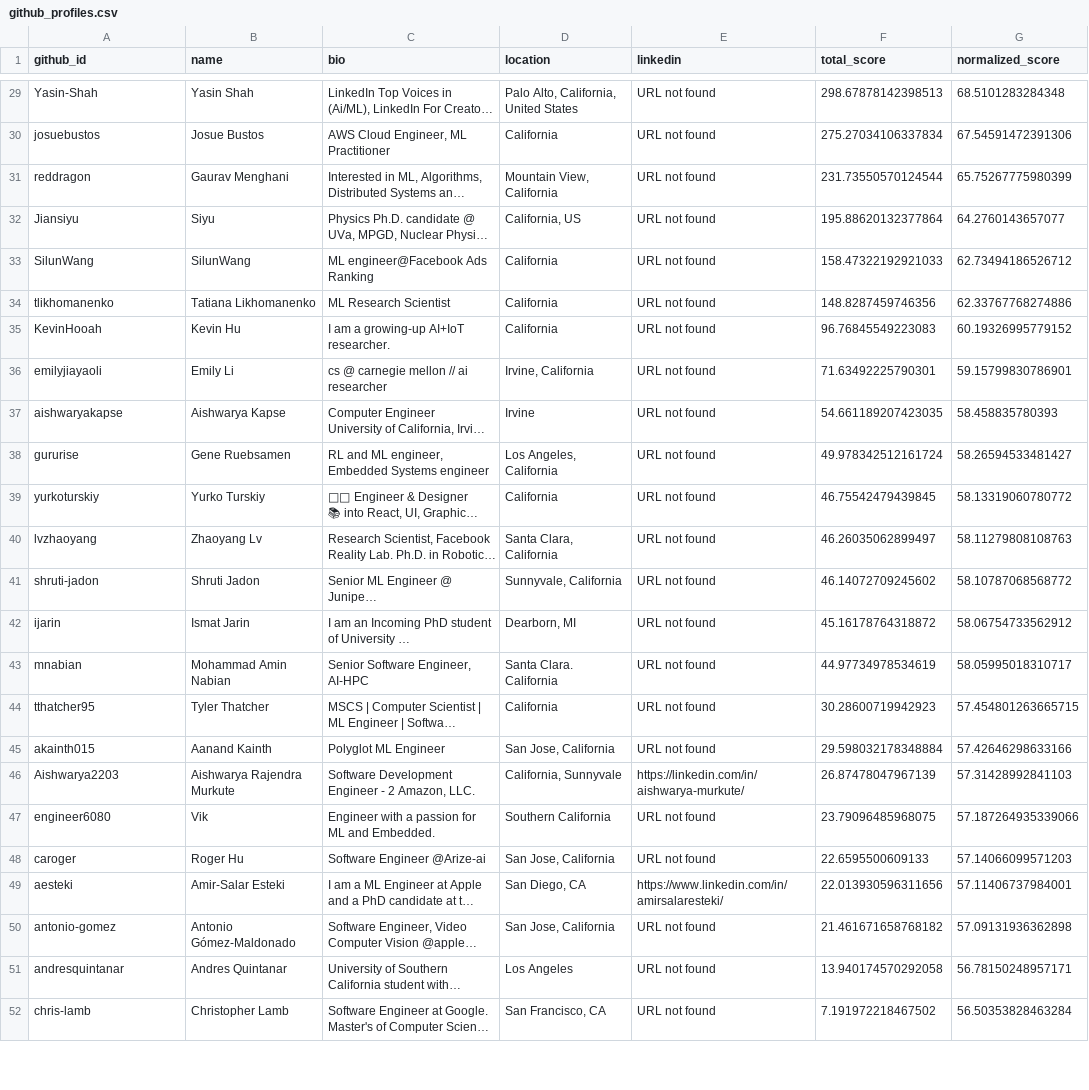
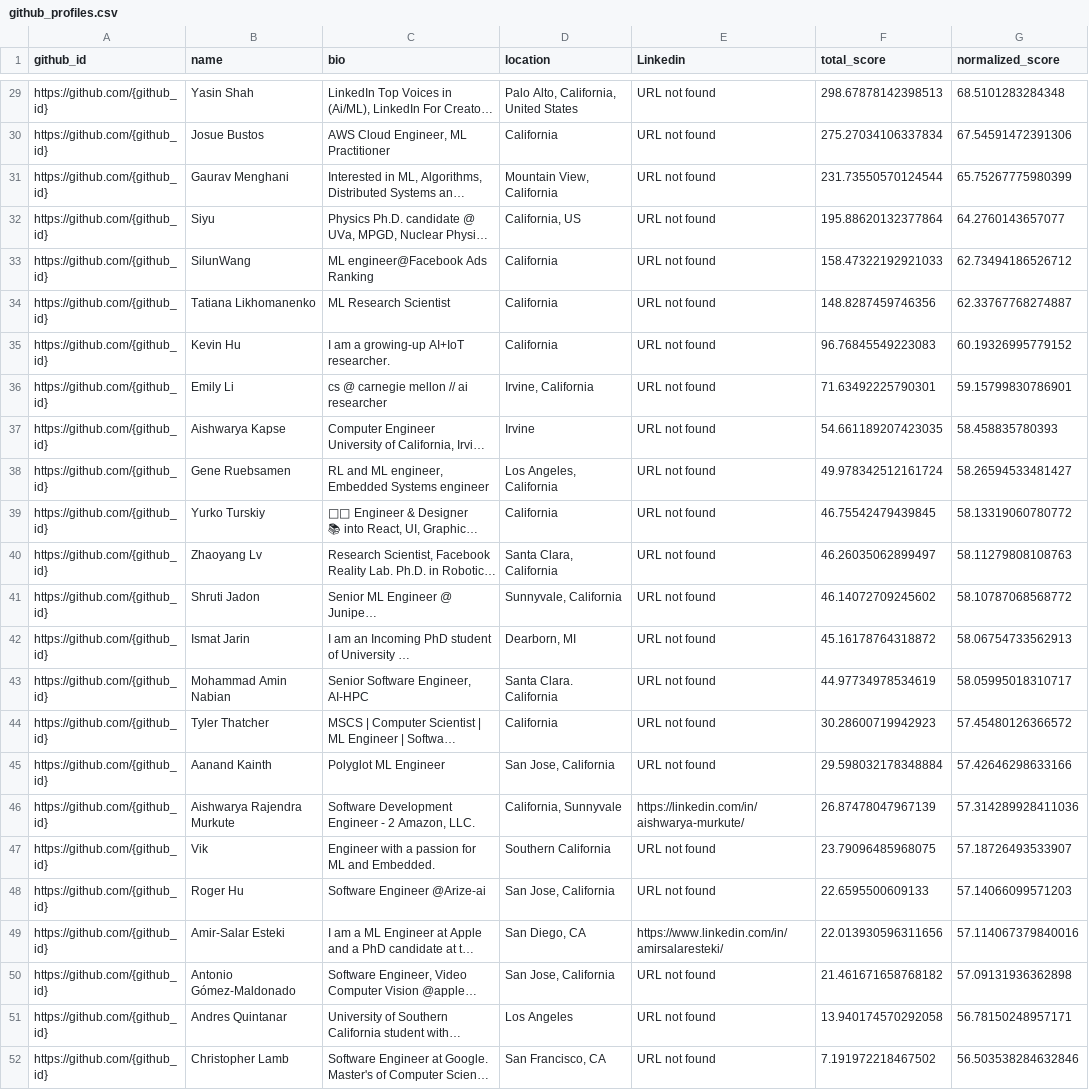
Before and after one commit to aarcee17/AIrecruiter, a CSV file: datalog/github_profiles.csv, drawn as a sheet; only a part is shown, gaps mark what is left out; long unchanged cells end in …; the diff covers the shown part only; the diff names each change by its address in the sheet, - before the commit and + after, or states it on an @@ line.

```diff
--- a/datalog/github_profiles.csv
+++ b/datalog/github_profiles.csv
-E1: linkedin
+E1: Linkedin
-A29 (github_id): Yasin-Shah
+A29 (github_id): https://github.com/{github_id}
-A30 (github_id): josuebustos
+A30 (github_id): https://github.com/{github_id}
-A31 (github_id): reddragon
+A31 (github_id): https://github.com/{github_id}
-A32 (github_id): Jiansiyu
+A32 (github_id): https://github.com/{github_id}
-A33 (github_id): SilunWang
+A33 (github_id): https://github.com/{github_id}
-A34 (github_id): tlikhomanenko
+A34 (github_id): https://github.com/{github_id}
-G34 (normalized_score): 62.33767768274886
+G34 (normalized_score): 62.33767768274887
-A35 (github_id): KevinHooah
+A35 (github_id): https://github.com/{github_id}
-A36 (github_id): emilyjiayaoli
+A36 (github_id): https://github.com/{github_id}
-A37 (github_id): aishwaryakapse
+A37 (github_id): https://github.com/{github_id}
-A38 (github_id): gururise
+A38 (github_id): https://github.com/{github_id}
-A39 (github_id): yurkoturskiy
+A39 (github_id): https://github.com/{github_id}
-A40 (github_id): lvzhaoyang
+A40 (github_id): https://github.com/{github_id}
-A41 (github_id): shruti-jadon
+A41 (github_id): https://github.com/{github_id}
-A42 (github_id): ijarin
+A42 (github_id): https://github.com/{github_id}
-G42 (normalized_score): 58.06754733562912
+G42 (normalized_score): 58.06754733562913
-A43 (github_id): mnabian
+A43 (github_id): https://github.com/{github_id}
-A44 (github_id): tthatcher95
+A44 (github_id): https://github.com/{github_id}
-G44 (normalized_score): 57.454801263665715
+G44 (normalized_score): 57.45480126366572
-A45 (github_id): akainth015
+A45 (github_id): https://github.com/{github_id}
-A46 (github_id): Aishwarya2203
+A46 (github_id): https://github.com/{github_id}
-G46 (normalized_score): 57.31428992841103
+G46 (normalized_score): 57.314289928411036
-A47 (github_id): engineer6080
+A47 (github_id): https://github.com/{github_id}
-G47 (normalized_score): 57.187264935339066
+G47 (normalized_score): 57.18726493533907
-A48 (github_id): caroger
+A48 (github_id): https://github.com/{github_id}
-A49 (github_id): aesteki
+A49 (github_id): https://github.com/{github_id}
-G49 (normalized_score): 57.11406737984001
+G49 (normalized_score): 57.114067379840016
-A50 (github_id): antonio-gomez
+A50 (github_id): https://github.com/{github_id}
-A51 (github_id): andresquintanar
+A51 (github_id): https://github.com/{github_id}
-A52 (github_id): chris-lamb
+A52 (github_id): https://github.com/{github_id}
-G52 (normalized_score): 56.50353828463284
+G52 (normalized_score): 56.503538284632846
```
Also changed, not shown: 39 edited cells elsewhere in this file, 9 other files.
